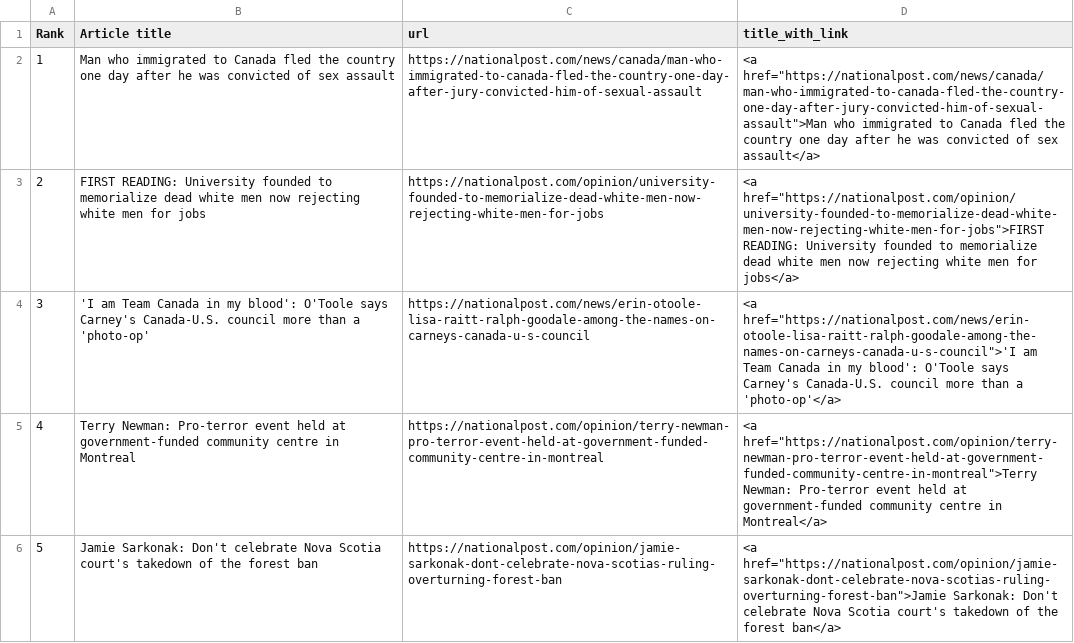
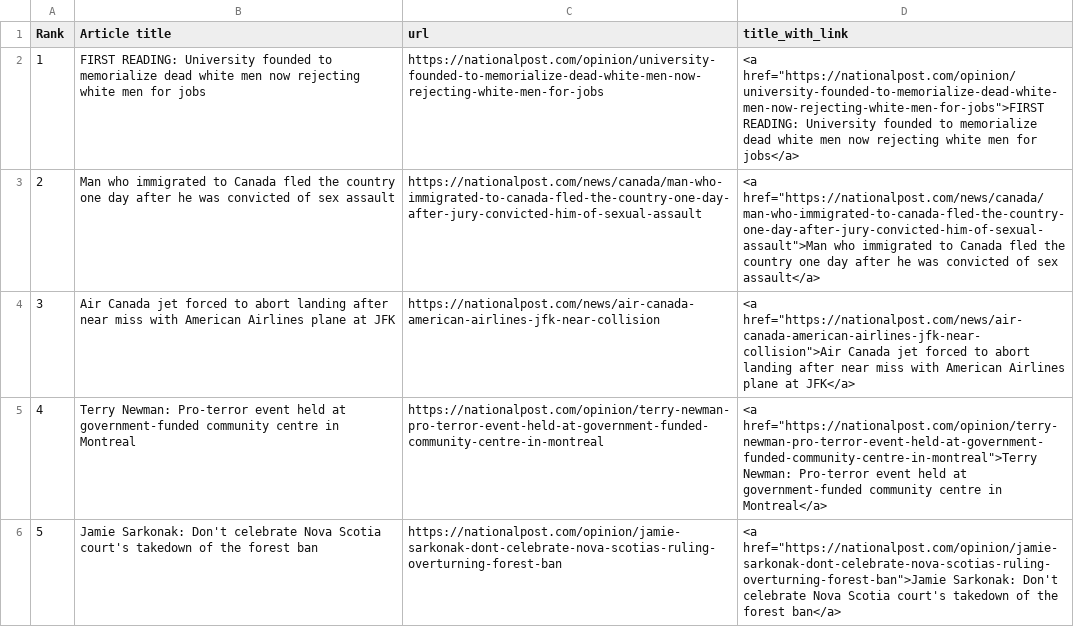
Before and after one commit to caoramckenna/canada-news-trending-stories, a CSV file: NationalPostScrape.csv, drawn as a sheet; removed rows and columns are numbered as before the commit, all else as after; the diff names each change by its address in the sheet, - before the commit and + after, or states it on an @@ line.

```diff
--- a/NationalPostScrape.csv
+++ b/NationalPostScrape.csv
@@ row 3 moved to row 2: 1 @@
@@ column A (Rank) renumbered in row 3 @@
-row 4: 3 | 'I am Team Canada in my blood': O'Toole says Carney's Canada-U.S. council more than a 'photo-op' | https://nationalpost.com/news/erin-otoole-lisa-raitt-ralph-goodale-among-the-names-on-carneys-canada-u-s-council | <a href="https://nationalpost.com/news/erin-otoole-lisa-raitt-ralph-goodale-among-the-names-on-carneys-canada-u-s-council">'I am Team Canada in my blood': O'Toole says Carney's Canada-U.S. council more than a 'photo-op'</a>
+row 4: 3 | Air Canada jet forced to abort landing after near miss with American Airlines plane at JFK | https://nationalpost.com/news/air-canada-american-airlines-jfk-near-collision | <a href="https://nationalpost.com/news/air-canada-american-airlines-jfk-near-collision">Air Canada jet forced to abort landing after near miss with American Airlines plane at JFK</a>
```
Also changed, not shown: CTVScrape.csv, GlobeAndMailScrape.csv, 4 other files.
